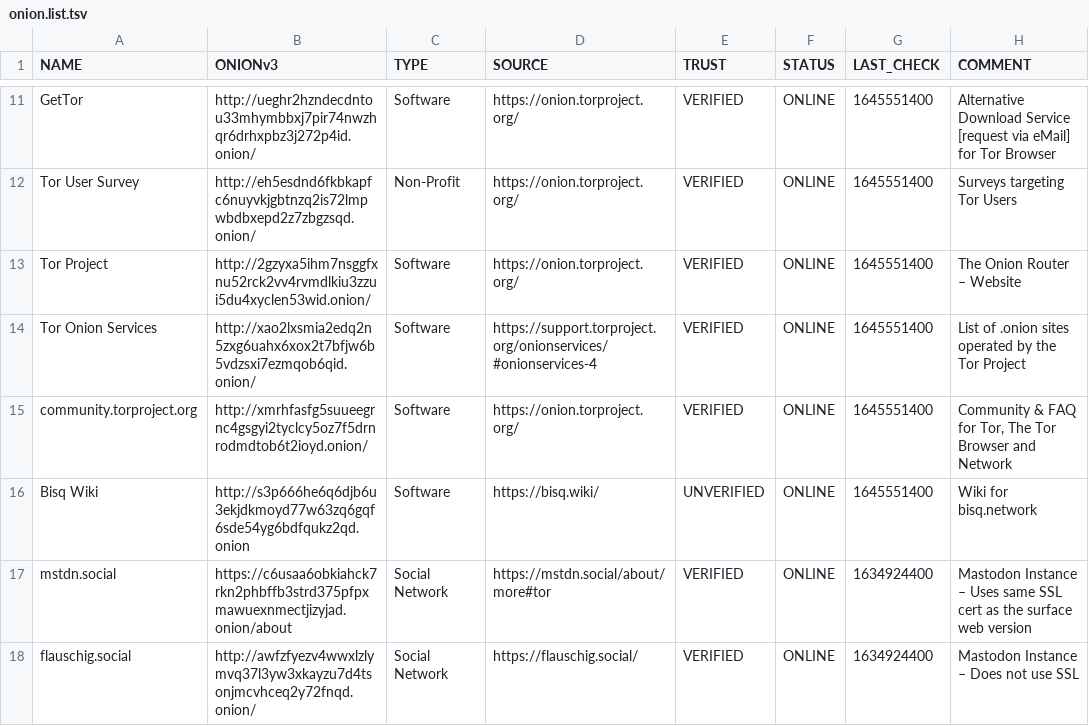
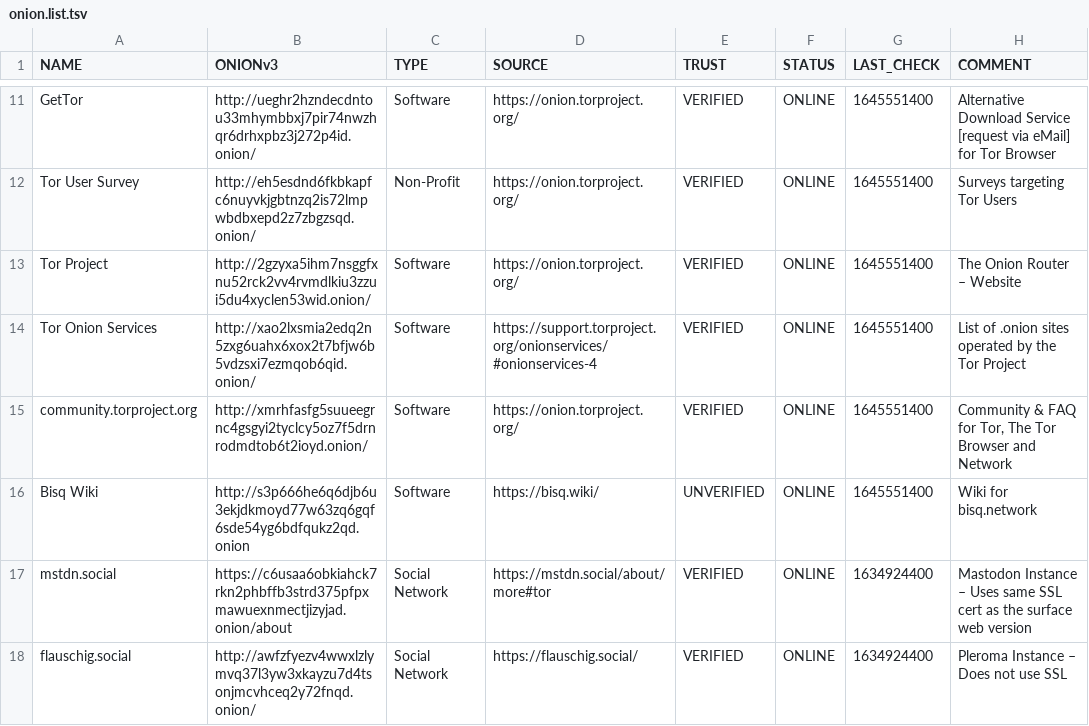
Before and after one commit to irlcatgirl/lists.d, a TSV file: onion.list.tsv, drawn as a sheet; only a part is shown, gaps mark what is left out.

Commit message:
Update onion.list.tsv

```diff
--- a/onion.list.tsv
+++ b/onion.list.tsv
@@ -17,2 +17,2 @@ Bisq Wiki	http://s3p666he6q6djb6u3ekjdkmoyd77w63zq6gqf6sde54yg6bdfqukz2qd.onion
 mstdn.social	https://c6usaa6obkiahck7rkn2phbffb3strd375pfpxmawuexnmectjizyjad.onion/about	Social Network	https://mstdn.social/about/more#tor	VERIFIED	ONLINE	1634924400	Mastodon Instance – Uses same SSL cert as the surface web version
-flauschig.social	http://awfzfyezv4wwxlzlymvq37l3yw3xkayzu7d4tsonjmcvhceq2y72fnqd.onion/	Social Network	https://flauschig.social/	VERIFIED	ONLINE	1634924400	Mastodon Instance – Does not use SSL
+flauschig.social	http://awfzfyezv4wwxlzlymvq37l3yw3xkayzu7d4tsonjmcvhceq2y72fnqd.onion/	Social Network	https://flauschig.social/	VERIFIED	ONLINE	1634924400	Pleroma Instance – Does not use SSL
```
